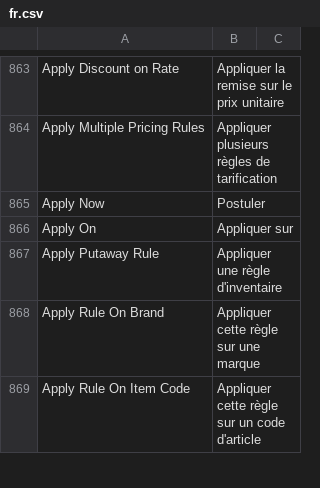
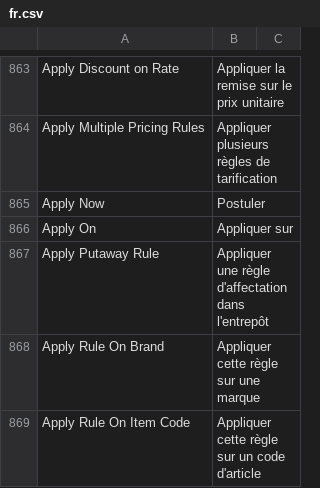
Before and after one commit to noec764/erpnext, a CSV file: erpnext/translations/fr.csv, drawn as a sheet; only a part is shown, gaps mark what is left out; the diff covers the shown part only.

Commit message:
fix: Stock entry UX

```diff
--- a/erpnext/translations/fr.csv
+++ b/erpnext/translations/fr.csv
@@ -1202,3 +1202,3 @@ Apply Now,Postuler,
 Apply On,Appliquer sur,
-Apply Putaway Rule,Appliquer une règle d'inventaire,
+Apply Putaway Rule,Appliquer une règle d'affectation dans l'entrepôt,
 Apply Rule On Brand,Appliquer cette règle sur une marque,
```
Also changed, not shown: 3 edited cells elsewhere in this file, 2 other files.
